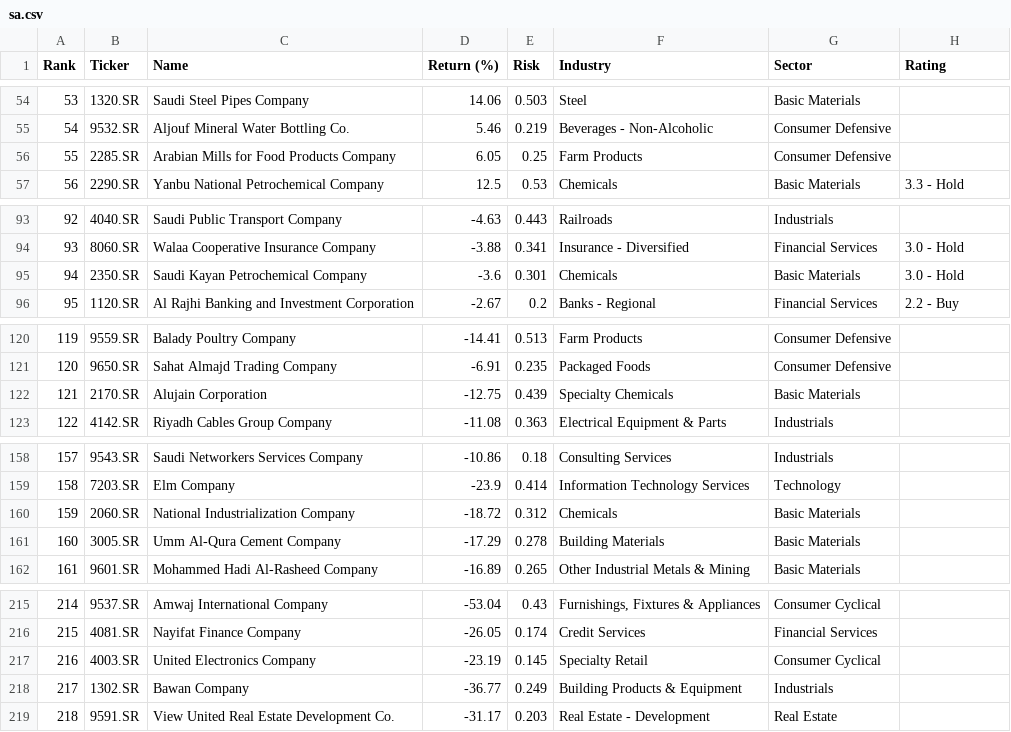
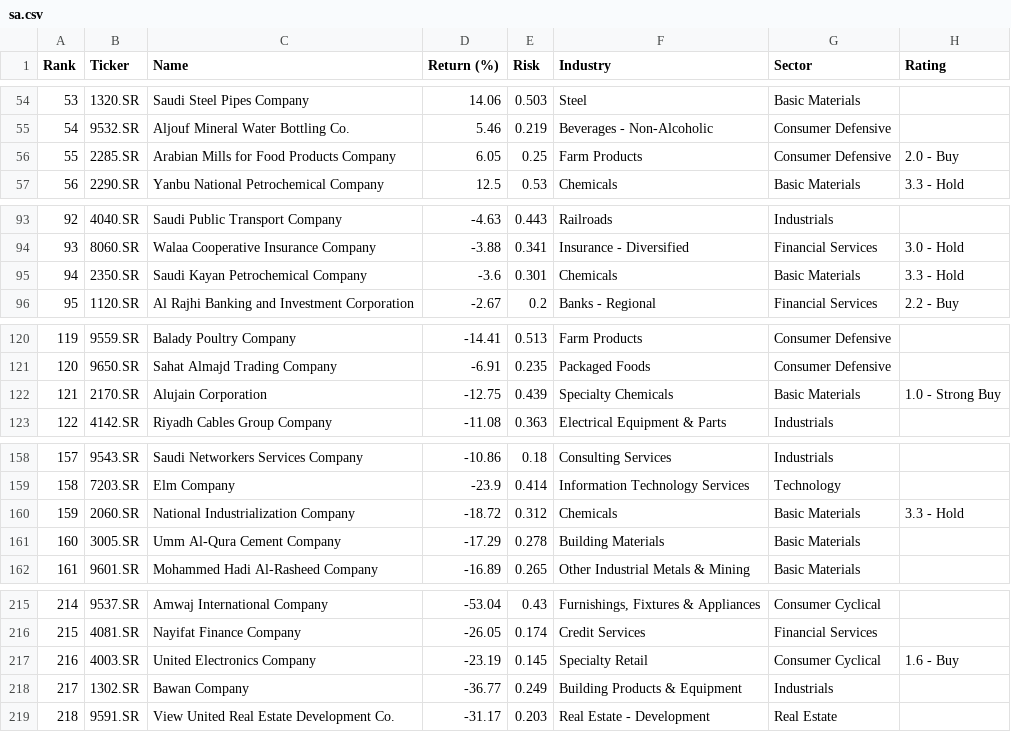
Before and after one commit to rb1407/investelity, a CSV file: database/1y/8_2026/sa.csv, drawn as a sheet; only a part is shown, gaps mark what is left out.

```diff
--- a/database/1y/8_2026/sa.csv
+++ b/database/1y/8_2026/sa.csv
@@ -55,3 +55,3 @@ Rank,Ticker,Name,Return (%),Risk,Industry,Sector,Rating
 54,9532.SR,Aljouf Mineral Water Bottling Co.,5.46,0.219,Beverages - Non-Alcoholic,Consumer Defensive,
-55,2285.SR,Arabian Mills for Food Products Company,6.05,0.25,Farm Products,Consumer Defensive,
+55,2285.SR,Arabian Mills for Food Products Company,6.05,0.25,Farm Products,Consumer Defensive,2.0 - Buy
 56,2290.SR,Yanbu National Petrochemical Company,12.5,0.53,Chemicals,Basic Materials,3.3 - Hold
@@ -94,3 +94,3 @@ Rank,Ticker,Name,Return (%),Risk,Industry,Sector,Rating
 93,8060.SR,Walaa Cooperative Insurance Company,-3.88,0.341,Insurance - Diversified,Financial Services,3.0 - Hold
-94,2350.SR,Saudi Kayan Petrochemical Company,-3.6,0.301,Chemicals,Basic Materials,3.0 - Hold
+94,2350.SR,Saudi Kayan Petrochemical Company,-3.6,0.301,Chemicals,Basic Materials,3.3 - Hold
 95,1120.SR,Al Rajhi Banking and Investment Corporation,-2.67,0.2,Banks - Regional,Financial Services,2.2 - Buy
@@ -121,3 +121,3 @@ Rank,Ticker,Name,Return (%),Risk,Industry,Sector,Rating
 120,9650.SR,Sahat Almajd Trading Company,-6.91,0.235,Packaged Foods,Consumer Defensive,
-121,2170.SR,Alujain Corporation,-12.75,0.439,Specialty Chemicals,Basic Materials,
+121,2170.SR,Alujain Corporation,-12.75,0.439,Specialty Chemicals,Basic Materials,1.0 - Strong Buy
 122,4142.SR,Riyadh Cables Group Company,-11.08,0.363,Electrical Equipment & Parts,Industrials,
@@ -159,3 +159,3 @@ Rank,Ticker,Name,Return (%),Risk,Industry,Sector,Rating
 158,7203.SR,Elm Company,-23.9,0.414,Information Technology Services,Technology,
-159,2060.SR,National Industrialization Company,-18.72,0.312,Chemicals,Basic Materials,
+159,2060.SR,National Industrialization Company,-18.72,0.312,Chemicals,Basic Materials,3.3 - Hold
 160,3005.SR,Umm Al-Qura Cement Company,-17.29,0.278,Building Materials,Basic Materials,
@@ -216,3 +216,3 @@ Rank,Ticker,Name,Return (%),Risk,Industry,Sector,Rating
 215,4081.SR,Nayifat Finance Company,-26.05,0.174,Credit Services,Financial Services,
-216,4003.SR,United Electronics Company,-23.19,0.145,Specialty Retail,Consumer Cyclical,
+216,4003.SR,United Electronics Company,-23.19,0.145,Specialty Retail,Consumer Cyclical,1.6 - Buy
 217,1302.SR,Bawan Company,-36.77,0.249,Building Products & Equipment,Industrials,
```
Also changed, not shown: database/1y/8_2026/jp.csv, database/1y/8_2026/mx.csv.
